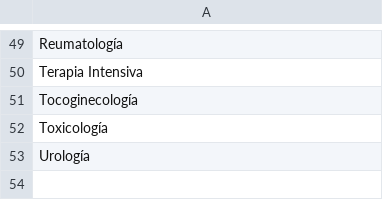
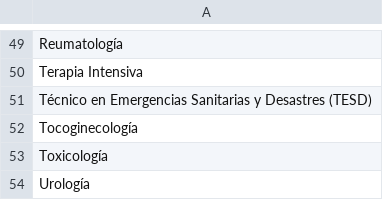
Before and after one commit to hcelectronica/drhappy.github.io, a CSV file: dr happy/especialidades-medicas.csv, drawn as a sheet; only a part is shown, gaps mark what is left out.

```diff
--- a/dr happy/especialidades-medicas.csv
+++ b/dr happy/especialidades-medicas.csv
@@ -50,2 +50,3 @@ Reumatología
 Terapia Intensiva
+Técnico en Emergencias Sanitarias y Desastres (TESD)
 Tocoginecología
```
